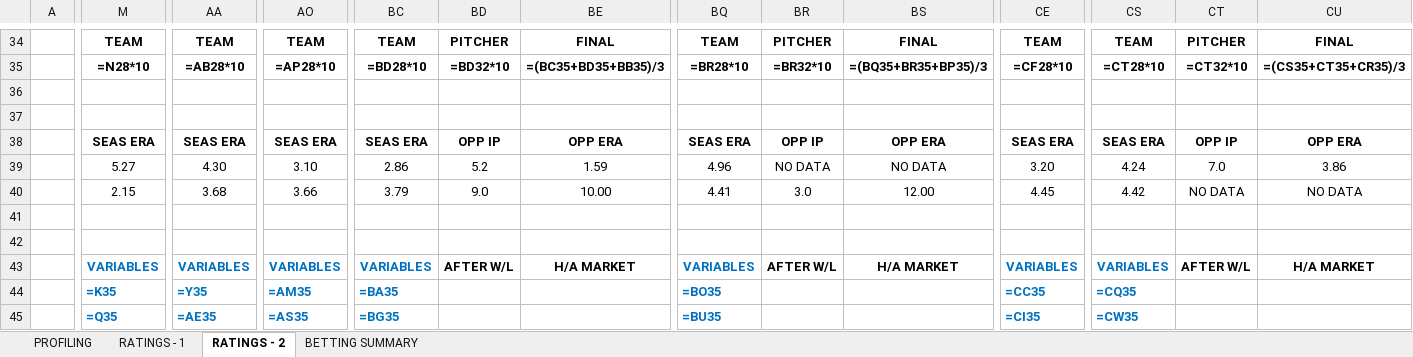
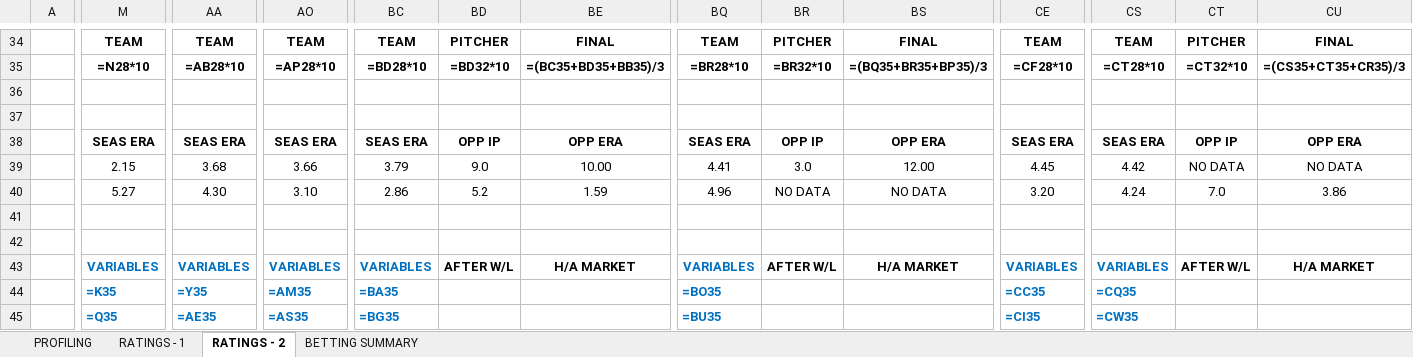
Before and after one commit to kaifresh/legendary-octo-chainsaw, an Excel workbook: MLB_2017-08-08.xlsx, sheet RATINGS - 2, drawn as a sheet; only a part is shown, gaps mark what is left out; values as stored, in another font and other column widths than the file's, no borders; formulas without a stored value are shown as written; conditional formats not drawn; the diff covers the shown part only; the diff names each change by its address in the sheet, - before the commit and + after, or states it on an @@ line.

```diff
--- a/MLB_2017-08-08.xlsx (sheet RATINGS - 2)
+++ b/MLB_2017-08-08.xlsx (sheet RATINGS - 2)
-M39: 5.27
+M39: 2.15
-AA39: 4.30
+AA39: 3.68
-AO39: 3.10
+AO39: 3.66
-BC39: 2.86
+BC39: 3.79
-BD39: 5.2
+BD39: 9.0
-BE39: 1.59
+BE39: 10.00
-BQ39: 4.96
+BQ39: 4.41
-BR39: NO DATA
+BR39: 3.0
-BS39: NO DATA
+BS39: 12.00
-CE39: 3.20
+CE39: 4.45
-CS39: 4.24
+CS39: 4.42
-CT39: 7.0
+CT39: NO DATA
-CU39: 3.86
+CU39: NO DATA
-M40: 2.15
+M40: 5.27
-AA40: 3.68
+AA40: 4.30
-AO40: 3.66
+AO40: 3.10
-BC40: 3.79
+BC40: 2.86
-BD40: 9.0
+BD40: 5.2
-BE40: 10.00
+BE40: 1.59
-BQ40: 4.41
+BQ40: 4.96
-BR40: 3.0
+BR40: NO DATA
-BS40: 12.00
+BS40: NO DATA
-CE40: 4.45
+CE40: 3.20
-CS40: 4.42
+CS40: 4.24
-CT40: NO DATA
+CT40: 7.0
-CU40: NO DATA
+CU40: 3.86
```
Also changed, not shown: 1 added row, 1 removed row and 46 edited cells elsewhere in this sheet, sheet RATINGS - 1, 8 other files.
